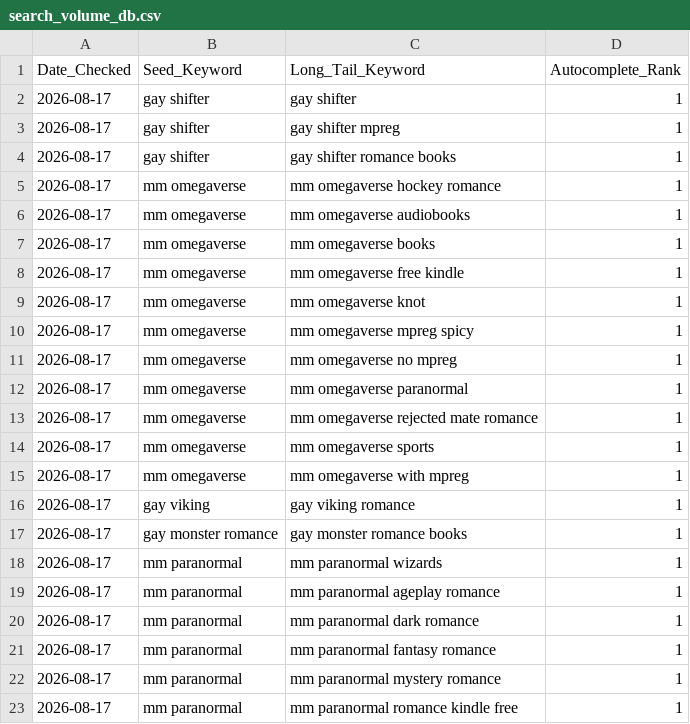
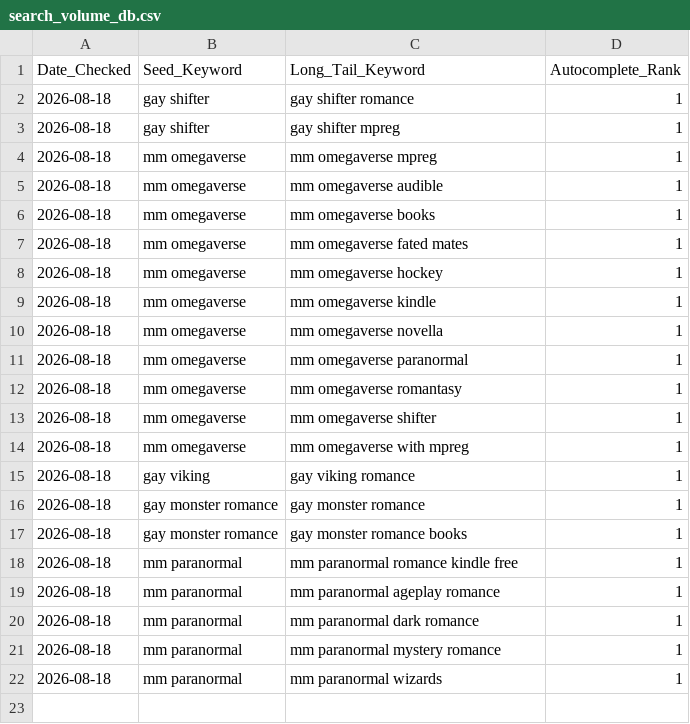
Before and after one commit to Detectiveyee/kdp-backend-data, a CSV file: search_volume_db.csv, drawn as a sheet.

Commit message:
Updated Keyword Search Volume: Tue Aug 18 01:04:04 UTC 2026

```diff
--- a/search_volume_db.csv
+++ b/search_volume_db.csv
@@ -1,23 +1,22 @@
 Date_Checked,Seed_Keyword,Long_Tail_Keyword,Autocomplete_Rank
-2026-08-17,gay shifter,gay shifter,1
-2026-08-17,gay shifter,gay shifter mpreg,1
-2026-08-17,gay shifter,gay shifter romance books,1
-2026-08-17,mm omegaverse,mm omegaverse hockey romance,1
-2026-08-17,mm omegaverse,mm omegaverse audiobooks,1
-2026-08-17,mm omegaverse,mm omegaverse books,1
-2026-08-17,mm omegaverse,mm omegaverse free kindle,1
-2026-08-17,mm omegaverse,mm omegaverse knot,1
-2026-08-17,mm omegaverse,mm omegaverse mpreg spicy,1
-2026-08-17,mm omegaverse,mm omegaverse no mpreg,1
-2026-08-17,mm omegaverse,mm omegaverse paranormal,1
-2026-08-17,mm omegaverse,mm omegaverse rejected mate romance,1
-2026-08-17,mm omegaverse,mm omegaverse sports,1
-2026-08-17,mm omegaverse,mm omegaverse with mpreg,1
-2026-08-17,gay viking,gay viking romance,1
-2026-08-17,gay monster romance,gay monster romance books,1
-2026-08-17,mm paranormal,mm paranormal wizards,1
-2026-08-17,mm paranormal,mm paranormal ageplay romance,1
-2026-08-17,mm paranormal,mm paranormal dark romance,1
-2026-08-17,mm paranormal,mm paranormal fantasy romance,1
-2026-08-17,mm paranormal,mm paranormal mystery romance,1
-2026-08-17,mm paranormal,mm paranormal romance kindle free,1
+2026-08-18,gay shifter,gay shifter romance,1
+2026-08-18,gay shifter,gay shifter mpreg,1
+2026-08-18,mm omegaverse,mm omegaverse mpreg,1
+2026-08-18,mm omegaverse,mm omegaverse audible,1
+2026-08-18,mm omegaverse,mm omegaverse books,1
+2026-08-18,mm omegaverse,mm omegaverse fated mates,1
+2026-08-18,mm omegaverse,mm omegaverse hockey,1
+2026-08-18,mm omegaverse,mm omegaverse kindle,1
+2026-08-18,mm omegaverse,mm omegaverse novella,1
+2026-08-18,mm omegaverse,mm omegaverse paranormal,1
+2026-08-18,mm omegaverse,mm omegaverse romantasy,1
+2026-08-18,mm omegaverse,mm omegaverse shifter,1
+2026-08-18,mm omegaverse,mm omegaverse with mpreg,1
+2026-08-18,gay viking,gay viking romance,1
+2026-08-18,gay monster romance,gay monster romance,1
+2026-08-18,gay monster romance,gay monster romance books,1
+2026-08-18,mm paranormal,mm paranormal romance kindle free,1
+2026-08-18,mm paranormal,mm paranormal ageplay romance,1
+2026-08-18,mm paranormal,mm paranormal dark romance,1
+2026-08-18,mm paranormal,mm paranormal mystery romance,1
+2026-08-18,mm paranormal,mm paranormal wizards,1
```
